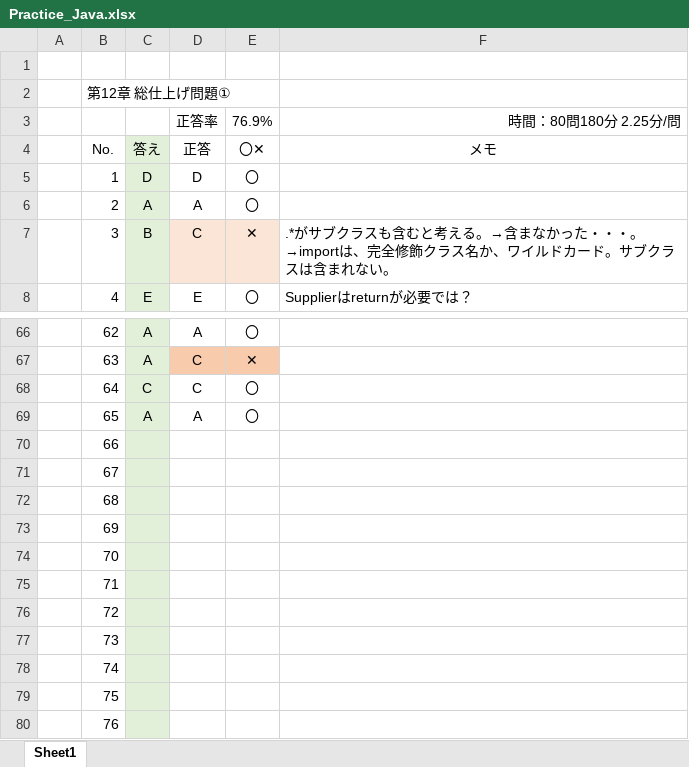
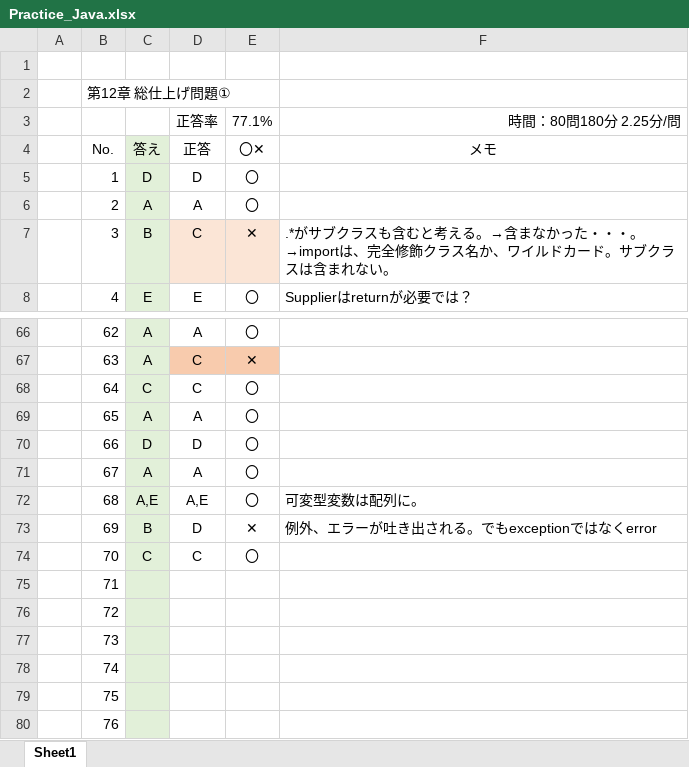
Before and after one commit to HidekatsuYamamoto/Practice_Java, an Excel workbook: Chapter.12/Practice_Java.xlsx, sheet Sheet1, drawn as a sheet; only a part is shown, gaps mark what is left out; values as stored, in another font and other column widths than the file's, no borders; conditional formats not drawn; the diff names each change by its address in the sheet, - before the commit and + after, or states it on an @@ line.

```diff
--- a/Chapter.12/Practice_Java.xlsx (sheet Sheet1)
+++ b/Chapter.12/Practice_Java.xlsx (sheet Sheet1)
-E3: 76.9%
+E3: 77.1%
-C70: (empty)
+C70: D
-D70: (empty)
+D70: D
-E70:E72: (empty)
+E70:E72: 〇
-C71: (empty)
+C71: A
-D71: (empty)
+D71: A
-C72: (empty)
+C72: A,E
-D72: (empty)
+D72: A,E
-F72: (empty)
+F72: 可変型変数は配列に。
-C73: (empty)
+C73: B
-D73: (empty)
+D73: D
-E73: (empty)
+E73: ✕
-F73: (empty)
+F73: 例外、エラーが吐き出される。でもexceptionではなくerror
-C74: (empty)
+C74: C
-D74: (empty)
+D74: C
-E74: (empty)
+E74: 〇
```
Also changed, not shown: 14 other files.
